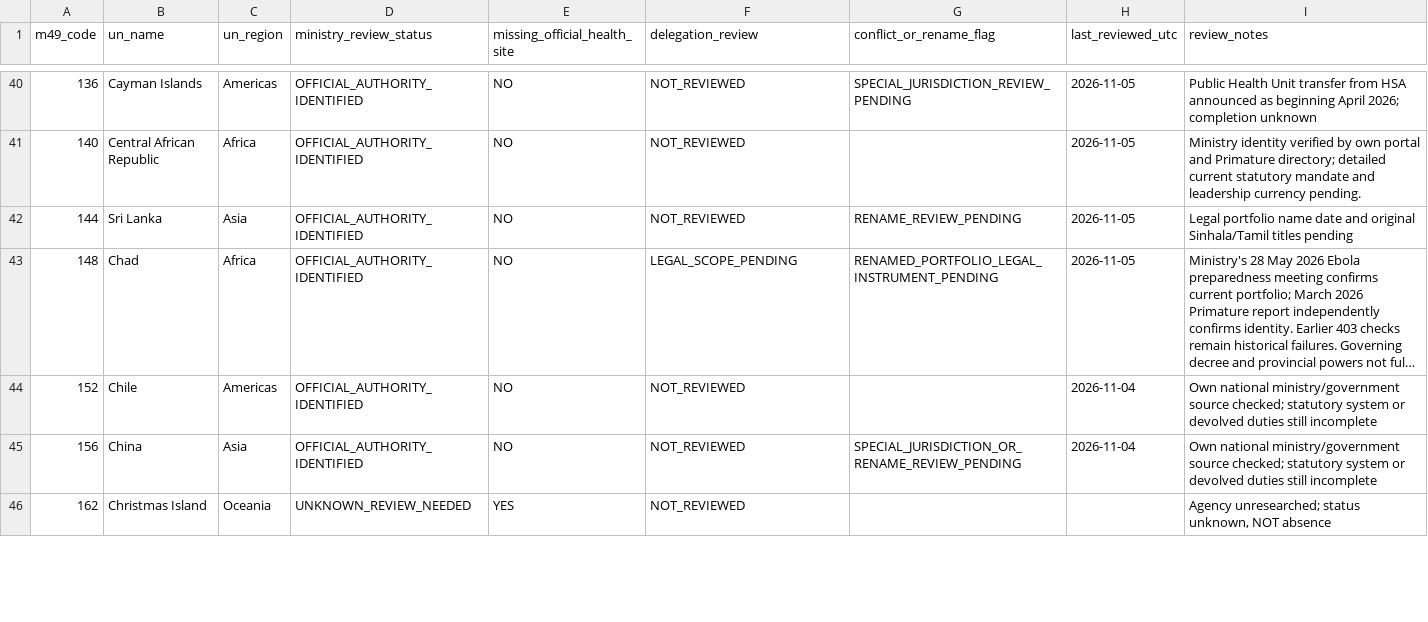
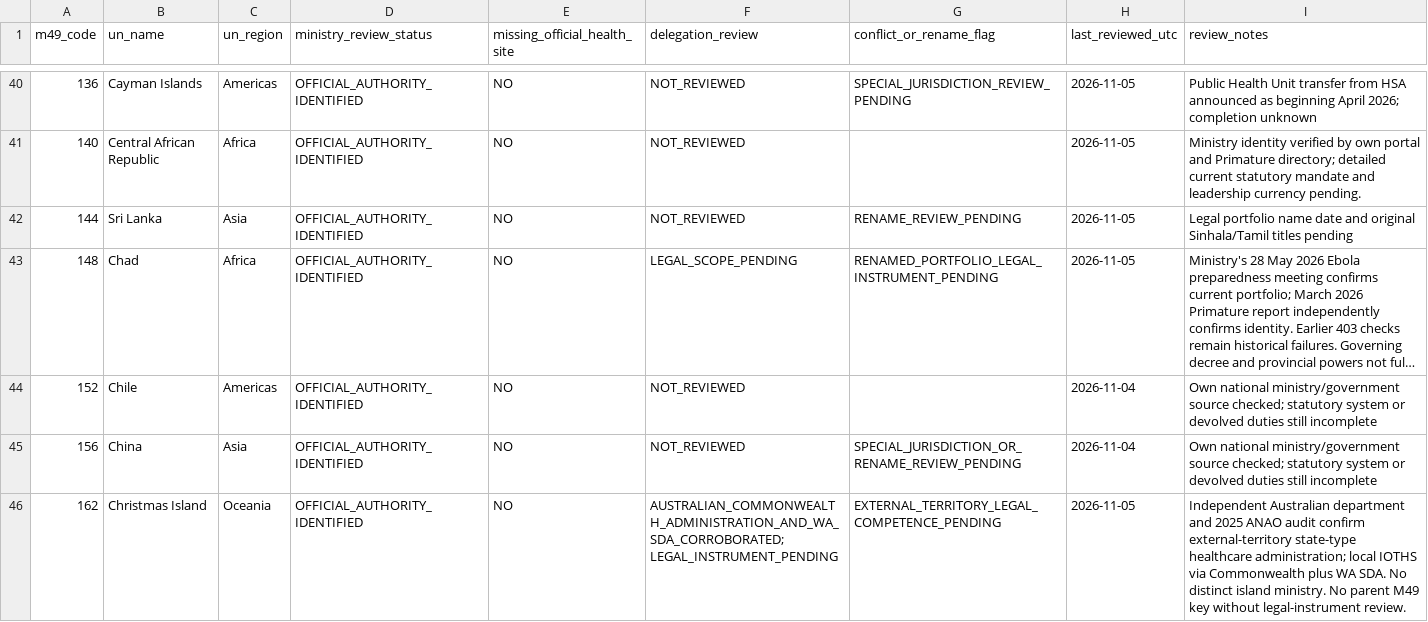
Before and after one commit to PortalHunter/Ethnicy-Based-Optimal-Weight, a CSV file: docs/atlas/handoffs/team-a/data/country_coverage.csv, drawn as a sheet; only a part is shown, gaps mark what is left out; long unchanged cells end in …; the diff covers the shown part only.

Commit message:
data(team-a): verify IOT administration and three additional official health authority identities (batch 13)

```diff
--- a/docs/atlas/handoffs/team-a/data/country_coverage.csv
+++ b/docs/atlas/handoffs/team-a/data/country_coverage.csv
@@ -45,2 +45,2 @@ m49_code,un_name,un_region,ministry_review_status,missing_official_health_site,d
 156,China,Asia,OFFICIAL_AUTHORITY_IDENTIFIED,NO,NOT_REVIEWED,SPECIAL_JURISDICTION_OR_RENAME_REVIEW_PENDING,2026-11-04,Own national ministry/government source checked; statutory system or devolved duties still incomplete
-162,Christmas Island,Oceania,UNKNOWN_REVIEW_NEEDED,YES,NOT_REVIEWED,,,"Agency unresearched; status unknown, NOT absence"
+162,Christmas Island,Oceania,OFFICIAL_AUTHORITY_IDENTIFIED,NO,AUSTRALIAN_COMMONWEALTH_ADMINISTRATION_AND_WA_SDA_CORROBORATED; LEGAL_INSTRUMENT_PENDING,EXTERNAL_TERRITORY_LEGAL_COMPETENCE_PENDING,2026-11-05,Independent Australian department and 2025 ANAO audit confirm external-territory state-type healthcare administration; local IOTHS via Commonwealth plus WA SDA. No distinct island ministry. No parent M49 key without legal-instrument review.
```
Also changed, not shown: 24 edited cells elsewhere in this file, docs/atlas/handoffs/team-a/data/authority_relationships.csv, docs/atlas/handoffs/team-a/data/countries.csv, 2 other files.
